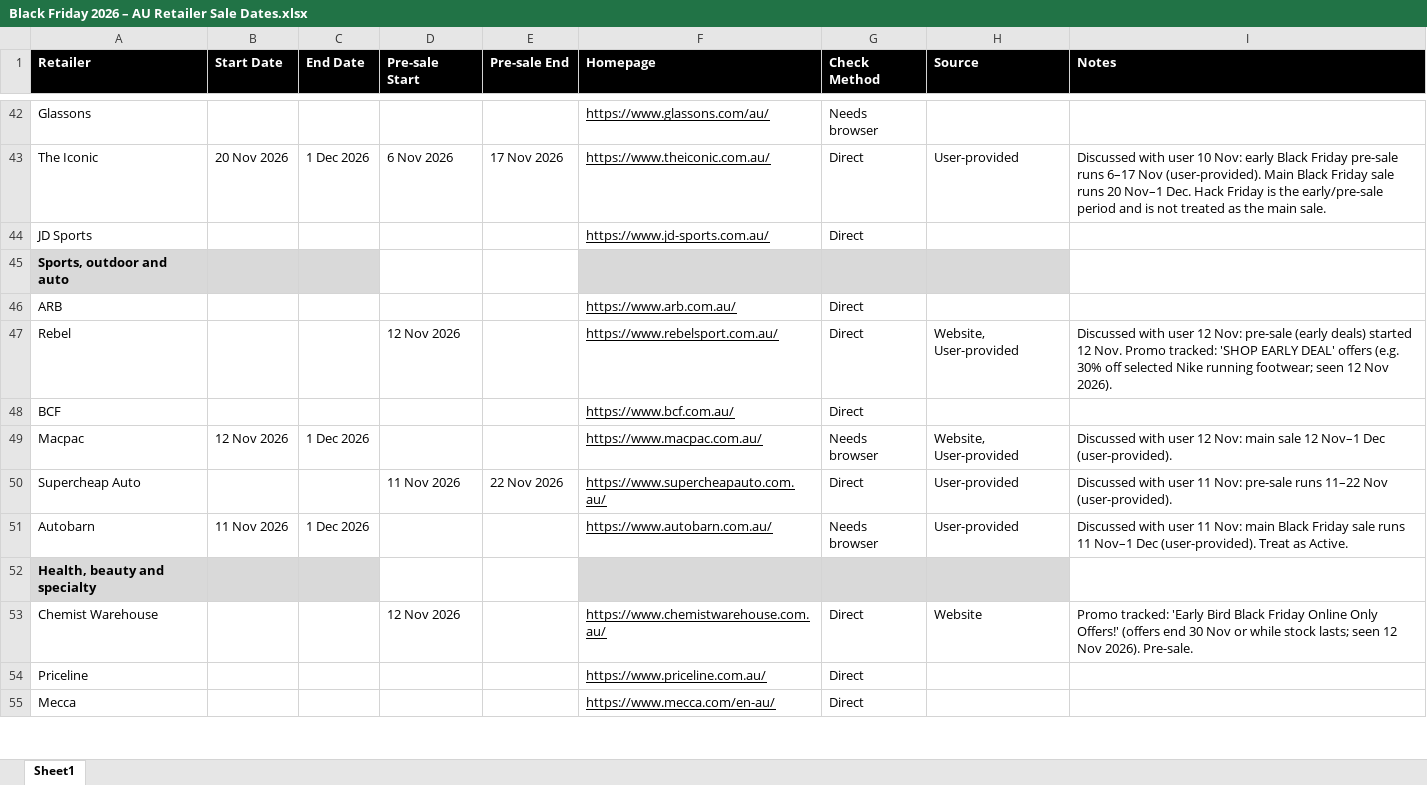
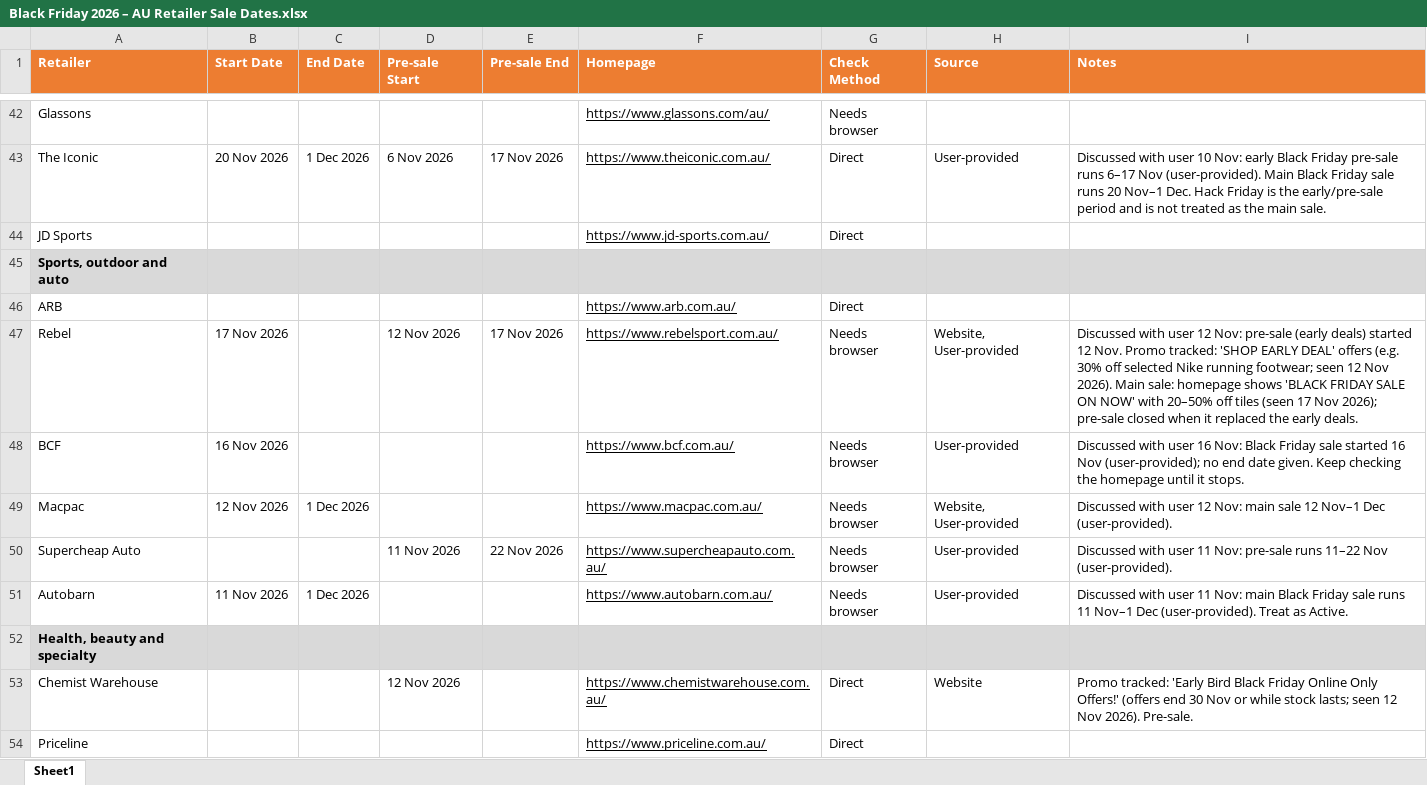
Before and after one commit to SamiHossain25/Miscellaneous-Tasks, an Excel workbook: Black Friday 2026 – AU Retailer Sale Dates.xlsx, sheet Sheet1, drawn as a sheet; only a part is shown, gaps mark what is left out; the shorter side is filled out with more unchanged rows; values as stored, in another font and other column widths than the file's, no borders; the diff covers the shown part only; the diff names each change by its address in the sheet, - before the commit and + after, or states it on an @@ line.

Commit message:
Update Black Friday 2026 tracker (23 Nov 2026)

```diff
--- a/Black Friday 2026 – AU Retailer Sale Dates.xlsx (sheet Sheet1)
+++ b/Black Friday 2026 – AU Retailer Sale Dates.xlsx (sheet Sheet1)
-A1:I1 fill: #000000
+A1:I1 fill: #ED7D31
-D45:E45 fill: none
+D45:E45 fill: #D9D9D9
-I45 fill: none
+I45 fill: #D9D9D9
-B47 (Start Date): (empty)
+B47 (Start Date): 17 Nov 2026
-E47 (Pre-sale End): (empty)
+E47 (Pre-sale End): 17 Nov 2026
-G47:G48 (Check Method): Direct
+G47:G48 (Check Method): Needs browser
-I47 (Notes): …Nov 2026).
+I47 (Notes): …Nov 2026). Main sale: homepage shows 'BLACK FRIDAY SALE ON NOW' with 20–50% off tiles (seen 17 Nov 2026); pre-sale closed when it replaced the early deals.
-B48 (Start Date): (empty)
+B48 (Start Date): 16 Nov 2026
-H48 (Source): (empty)
+H48 (Source): User-provided
-I48 (Notes): (empty)
+I48 (Notes): Discussed with user 16 Nov: Black Friday sale started 16 Nov (user-provided); no end date given. Keep checking the homepage until it stops.
-G50 (Check Method): Direct
+G50 (Check Method): Needs browser
-D52:E52 fill: none
+D52:E52 fill: #D9D9D9
-I52 fill: none
+I52 fill: #D9D9D9
```
Also changed, not shown: 12 edited cells and cell formats elsewhere in this sheet.
